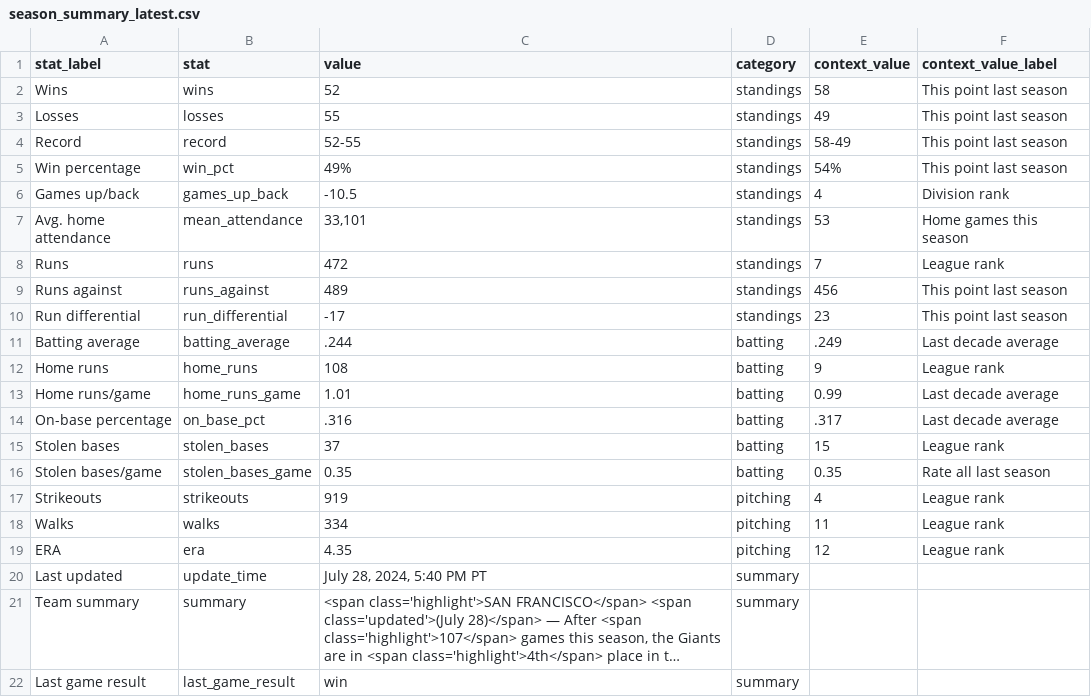
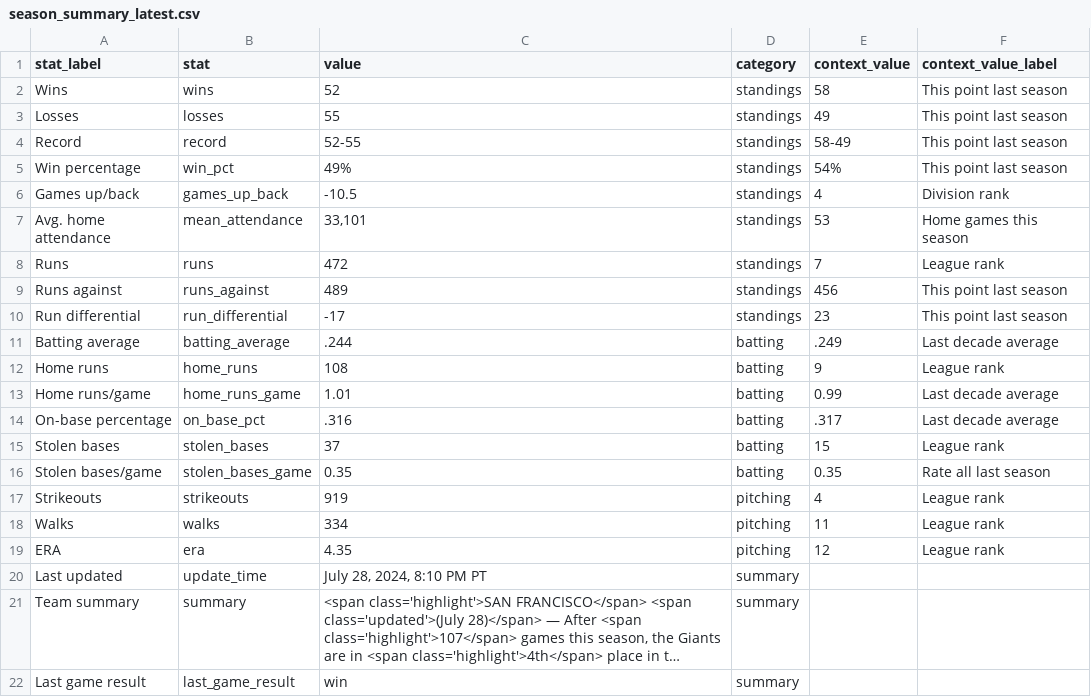
Before and after one commit to wilkens/giants, a CSV file: data/standings/season_summary_latest.csv, drawn as a sheet; long unchanged cells end in …; the diff names each change by its address in the sheet, - before the commit and + after, or states it on an @@ line.

Commit message:
Automated update of Giants data, visuals

```diff
--- a/data/standings/season_summary_latest.csv
+++ b/data/standings/season_summary_latest.csv
-C20 (value): July 28, 2024, 5:40 PM PT
+C20 (value): July 28, 2024, 8:10 PM PT
```
Also changed, not shown: 2 other files.
